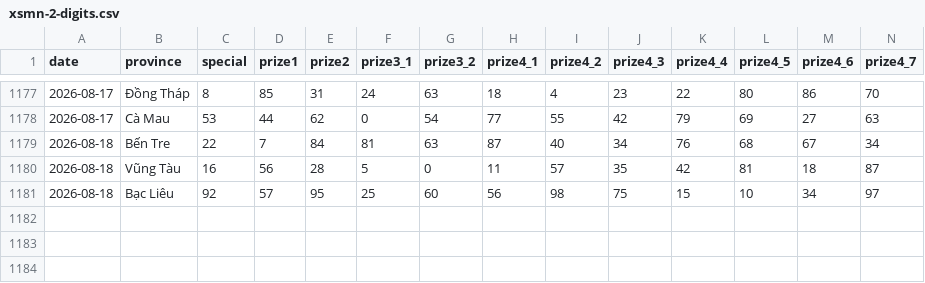
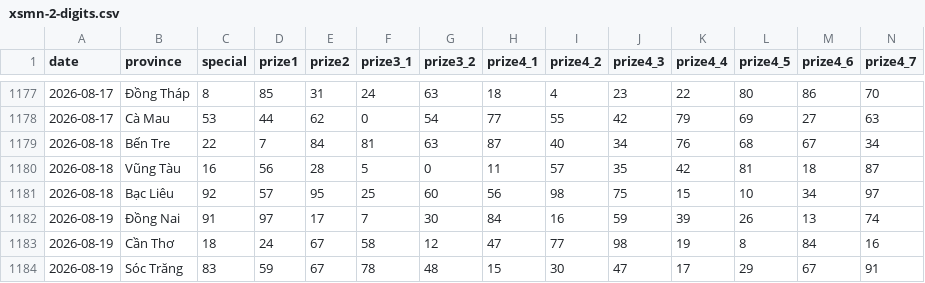
Before and after one commit to phuc341986/vietnam-lottery, a CSV file: data/xsmn-2-digits.csv, drawn as a sheet; only a part is shown, gaps mark what is left out; rows hold the shown columns only; the diff names each change by its address in the sheet, - before the commit and + after, or states it on an @@ line.

```diff
--- a/data/xsmn-2-digits.csv
+++ b/data/xsmn-2-digits.csv
+row 1182: 2026-08-19 | Đồng Nai | 91 | 97 | 17 | 7 | 30 | 84 | 16 | 59 | 39 | 26 | 13 | 74
+row 1183: 2026-08-19 | Cần Thơ | 18 | 24 | 67 | 58 | 12 | 47 | 77 | 98 | 19 | 8 | 84 | 16
+row 1184: 2026-08-19 | Sóc Trăng | 83 | 59 | 67 | 78 | 48 | 15 | 30 | 47 | 17 | 29 | 67 | 91
```
Also changed, not shown: data/xsmn-sparse.csv, data/xsmn.csv, 8 other files.
